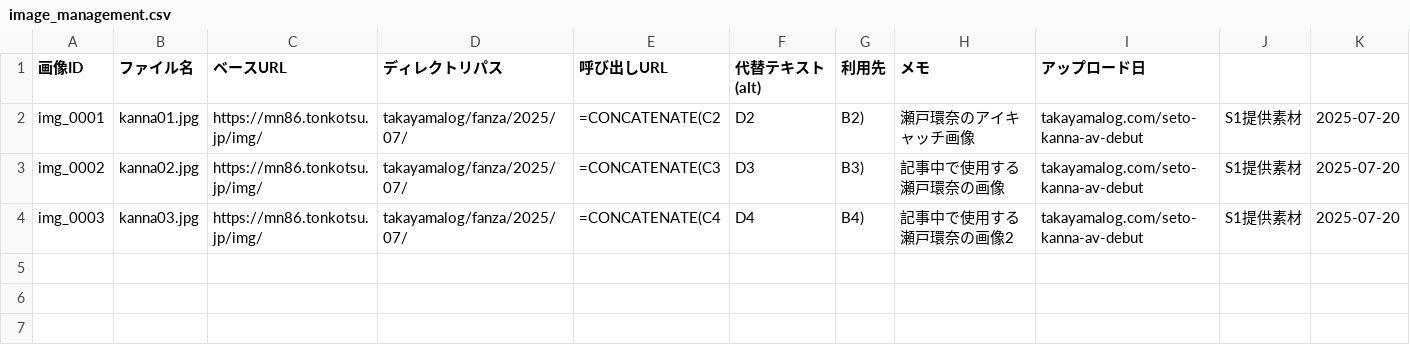
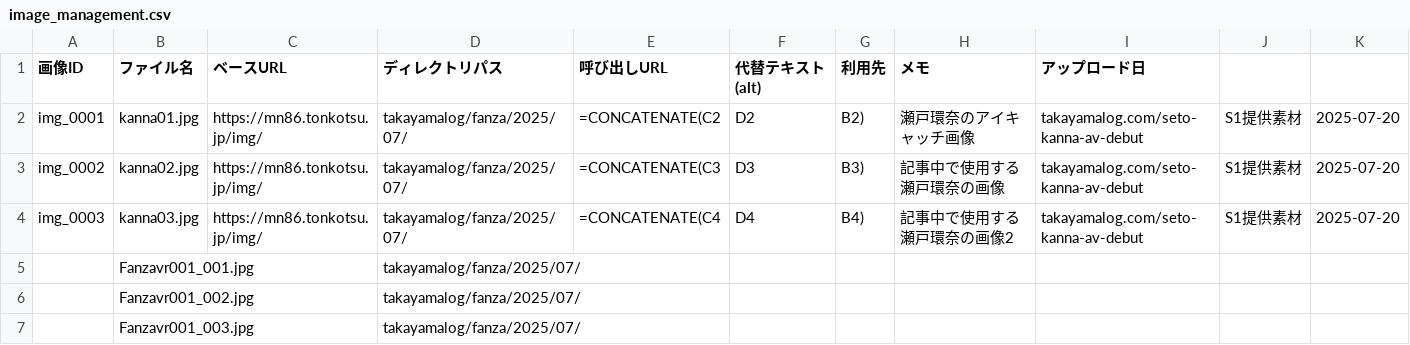
Before and after one commit to masa162/takayamalog, a CSV file: docs/image_management.csv, drawn as a sheet; the diff names each change by its address in the sheet, - before the commit and + after, or states it on an @@ line.

```diff
--- a/docs/image_management.csv
+++ b/docs/image_management.csv
+row 5:  | Fanzavr001_001.jpg |  | takayamalog/fanza/2025/07/
+row 6:  | Fanzavr001_002.jpg |  | takayamalog/fanza/2025/07/
+row 7:  | Fanzavr001_003.jpg |  | takayamalog/fanza/2025/07/
```
Also changed, not shown: 32 other files.
